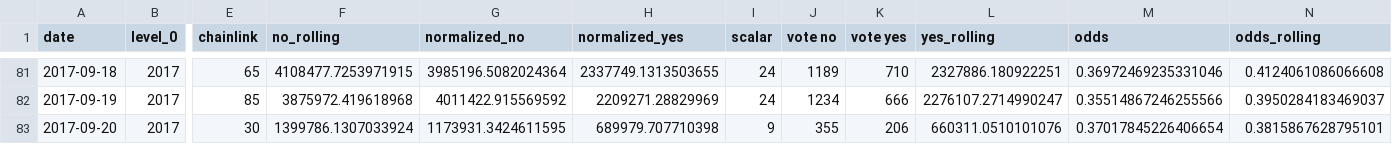
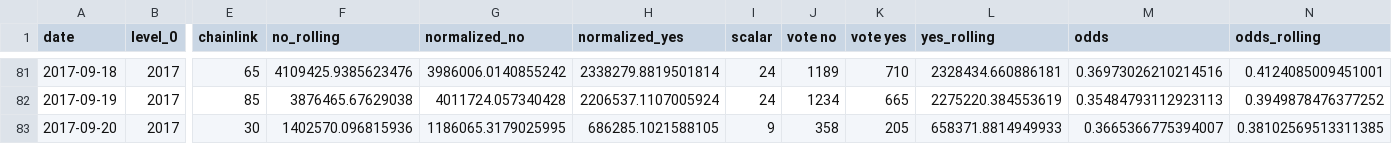
Before and after one commit to pboulus/pboulus.github.io, a CSV file: app/result-grouped.csv, drawn as a sheet; only a part is shown, gaps mark what is left out; the diff covers the shown part only; the diff names each change by its address in the sheet, - before the commit and + after, or states it on an @@ line.

```diff
--- a/app/result-grouped.csv
+++ b/app/result-grouped.csv
-F81 (no_rolling): 4108477.7253971915
+F81 (no_rolling): 4109425.9385623476
-G81 (normalized_no): 3985196.5082024364
+G81 (normalized_no): 3986006.0140855242
-H81 (normalized_yes): 2337749.1313503655
+H81 (normalized_yes): 2338279.8819501814
-L81 (yes_rolling): 2327886.180922251
+L81 (yes_rolling): 2328434.660886181
-M81 (odds): 0.36972469235331046
+M81 (odds): 0.36973026210214516
-N81 (odds_rolling): 0.4124061086066608
+N81 (odds_rolling): 0.4124085009451001
-F82 (no_rolling): 3875972.419618968
+F82 (no_rolling): 3876465.67629038
-G82 (normalized_no): 4011422.915569592
+G82 (normalized_no): 4011724.057340428
-H82 (normalized_yes): 2209271.28829969
+H82 (normalized_yes): 2206537.1107005924
-K82 (vote yes): 666
+K82 (vote yes): 665
-L82 (yes_rolling): 2276107.2714990247
+L82 (yes_rolling): 2275220.384553619
-M82 (odds): 0.35514867246255566
+M82 (odds): 0.35484793112923113
-N82 (odds_rolling): 0.3950284183469037
+N82 (odds_rolling): 0.3949878476377252
-F83 (no_rolling): 1399786.1307033924
+F83 (no_rolling): 1402570.096815936
-G83 (normalized_no): 1173931.3424611595
+G83 (normalized_no): 1186065.3179025995
-H83 (normalized_yes): 689979.707710398
+H83 (normalized_yes): 686285.1021588105
-J83 (vote no): 355
+J83 (vote no): 358
-K83 (vote yes): 206
+K83 (vote yes): 205
-L83 (yes_rolling): 660311.0510101076
+L83 (yes_rolling): 658371.8814949933
-M83 (odds): 0.37017845226406654
+M83 (odds): 0.3665366775394007
-N83 (odds_rolling): 0.3815867628795101
+N83 (odds_rolling): 0.38102569513311385
```
Also changed, not shown: 30 edited cells elsewhere in this file, app/result.csv, 2 other files.
